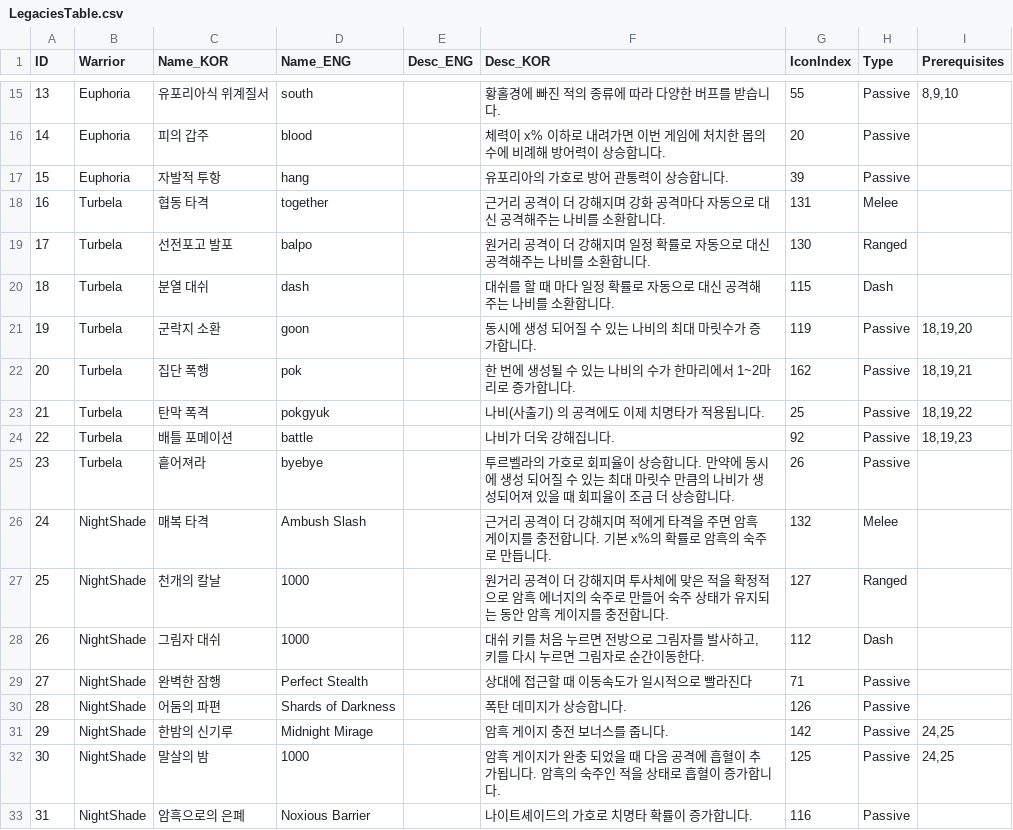
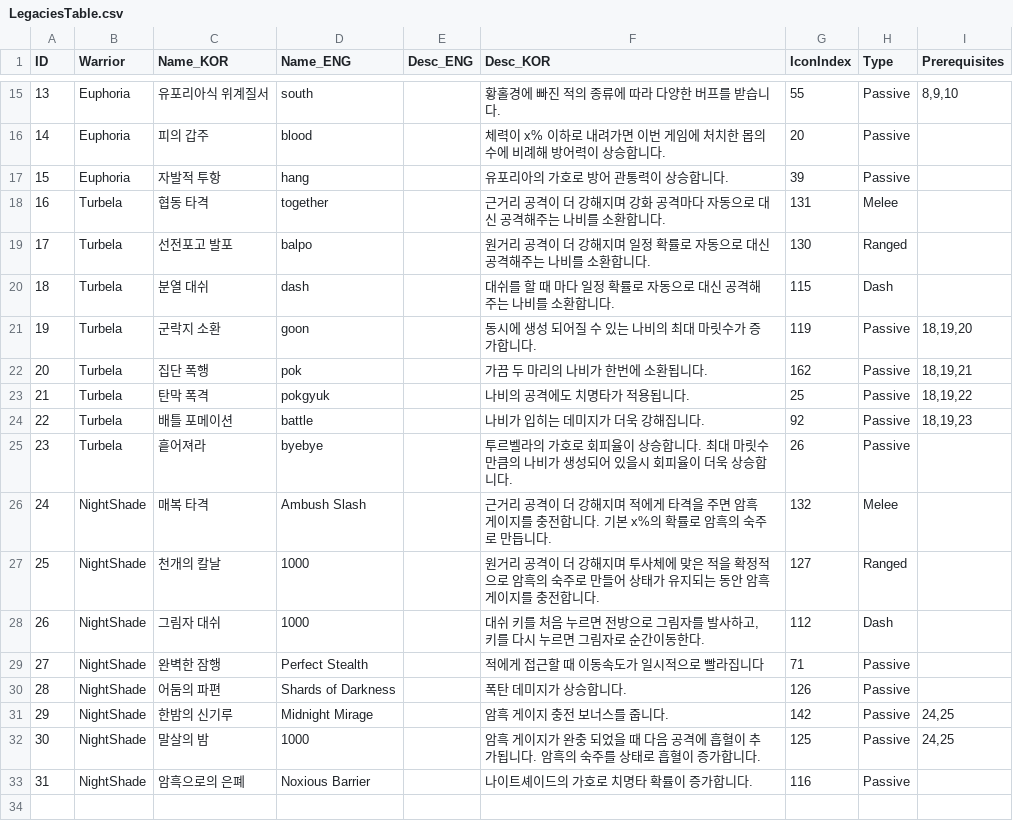
Before and after one commit to Haloqe/Project_Nabi, a CSV file: Assets/Tables/LegaciesTable.csv, drawn as a sheet; only a part is shown, gaps mark what is left out.

```diff
--- a/Assets/Tables/LegaciesTable.csv
+++ b/Assets/Tables/LegaciesTable.csv
@@ -21,13 +21,13 @@
 19,Turbela,군락지 소환,goon,,동시에 생성 되어질 수 있는 나비의 최대 마릿수가 증가합니다.,119,Passive,"18,19,20"
-20,Turbela,집단 폭행,pok,,한 번에 생성될 수 있는 나비의 수가 한마리에서 1~2마리로 증가합니다.,162,Passive,"18,19,21"
-21,Turbela,탄막 폭격,pokgyuk,,나비(사출기) 의 공격에도 이제 치명타가 적용됩니다. ,25,Passive,"18,19,22"
-22,Turbela,배틀 포메이션,battle,,나비가 더욱 강해집니다.,92,Passive,"18,19,23"
-23,Turbela,흩어져라,byebye,,투르벨라의 가호로 회피율이 상승합니다. 만약에 동시에 생성 되어질 수 있는 최대 마릿수 만큼의 나비가 생성되어져 있을 때 회피율이 조금 더 상승합니다.,26,Passive,
+20,Turbela,집단 폭행,pok,,가끔 두 마리의 나비가 한번에 소환됩니다.,162,Passive,"18,19,21"
+21,Turbela,탄막 폭격,pokgyuk,,나비의 공격에도 치명타가 적용됩니다. ,25,Passive,"18,19,22"
+22,Turbela,배틀 포메이션,battle,,나비가 입히는 데미지가 더욱 강해집니다.,92,Passive,"18,19,23"
+23,Turbela,흩어져라,byebye,,투르벨라의 가호로 회피율이 상승합니다. 최대 마릿수 만큼의 나비가 생성되어 있을시 회피율이 더욱 상승합니다.,26,Passive,
 24,NightShade,매복 타격,Ambush Slash,,근거리 공격이 더 강해지며 적에게 타격을 주면 암흑 게이지를 충전합니다. 기본 x%의 확률로 암흑의 숙주로 만듭니다.,132,Melee,
-25,NightShade,천개의 칼날,1000,,원거리 공격이 더 강해지며 투사체에 맞은 적을 확정적으로 암흑 에너지의 숙주로 만들어 숙주 상태가 유지되는 동안 암흑 게이지를 충전합니다.,127,Ranged,
+25,NightShade,천개의 칼날,1000,,원거리 공격이 더 강해지며 투사체에 맞은 적을 확정적으로 암흑의 숙주로 만들어 상태가 유지되는 동안 암흑 게이지를 충전합니다.,127,Ranged,
 26,NightShade,그림자 대쉬,1000,,"대쉬 키를 처음 누르면 전방으로 그림자를 발사하고, 키를 다시 누르면 그림자로 순간이동한다.",112,Dash,
-27,NightShade,완벽한 잠행,Perfect Stealth,,상대에 접근할 때 이동속도가 일시적으로 빨라진다,71,Passive,
+27,NightShade,완벽한 잠행,Perfect Stealth,,적에게 접근할 때 이동속도가 일시적으로 빨라집니다,71,Passive,
 28,NightShade,어둠의 파편,Shards of Darkness,,폭탄 데미지가 상승합니다. ,126,Passive,
 29,NightShade,한밤의 신기루,Midnight Mirage,,암흑 게이지 충전 보너스를 줍니다.,142,Passive,"24,25"
-30,NightShade,말살의 밤,1000,,암흑 게이지가 완충 되었을 때 다음 공격에 흡혈이 추가됩니다. 암흑의 숙주인 적을 상태로 흡혈이 증가합니다.,125,Passive,"24,25"
+30,NightShade,말살의 밤,1000,,암흑 게이지가 완충 되었을 때 다음 공격에 흡혈이 추가됩니다. 암흑의 숙주를 상태로 흡혈이 증가합니다.,125,Passive,"24,25"
 31,NightShade,암흑으로의 은폐,Noxious Barrier,,나이트셰이드의 가호로 치명타 확률이 증가합니다.,116,Passive,
```
Also changed, not shown: 14 other files.
